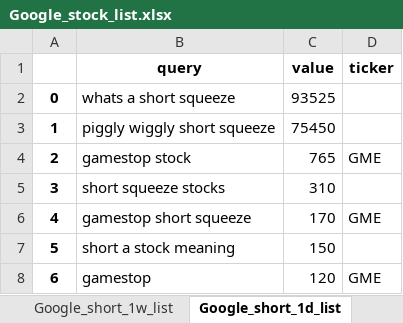
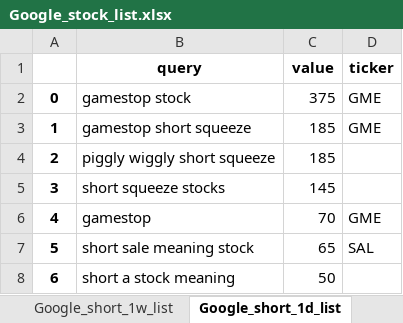
Before and after one commit to datasciencetemple/Trends, an Excel workbook: Google_stock_list.xlsx, sheet Google_short_1d_list, drawn as a sheet; values as stored, in another font and other column widths than the file's, no borders; the diff names each change by its address in the sheet, - before the commit and + after, or states it on an @@ line.

```diff
--- a/Google_stock_list.xlsx (sheet Google_short_1d_list)
+++ b/Google_stock_list.xlsx (sheet Google_short_1d_list)
-B2 (query): whats a short squeeze
+B2 (query): gamestop stock
-C2 (value): 93525
+C2 (value): 375
-D2:D3 (ticker): (empty)
+D2:D3 (ticker): GME
-B3 (query): piggly wiggly short squeeze
+B3 (query): gamestop short squeeze
-C3 (value): 75450
+C3 (value): 185
-B4 (query): gamestop stock
+B4 (query): piggly wiggly short squeeze
-C4 (value): 765
+C4 (value): 185
-D4 (ticker): GME
+D4 (ticker): (empty)
-C5 (value): 310
+C5 (value): 145
-B6 (query): gamestop short squeeze
+B6 (query): gamestop
-C6 (value): 170
+C6 (value): 70
-B7 (query): short a stock meaning
+B7 (query): short sale meaning stock
-C7 (value): 150
+C7 (value): 65
-D7 (ticker): (empty)
+D7 (ticker): SAL
-B8 (query): gamestop
+B8 (query): short a stock meaning
-C8 (value): 120
+C8 (value): 50
-D8 (ticker): GME
+D8 (ticker): (empty)
```
Also changed, not shown: sheet trends_Google_stock, sheet trends_Google_short, sheet subregion_Google_stock, sheet subregion_Google_short, sheet Google_stock_1w_list, sheet Google_stock_1d_list, 1 more sheet.
